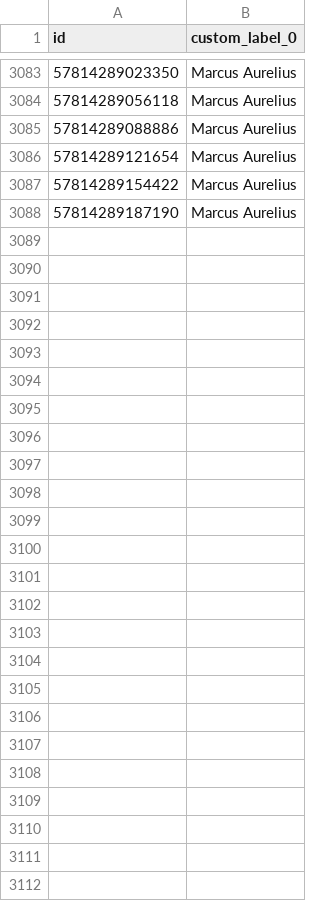
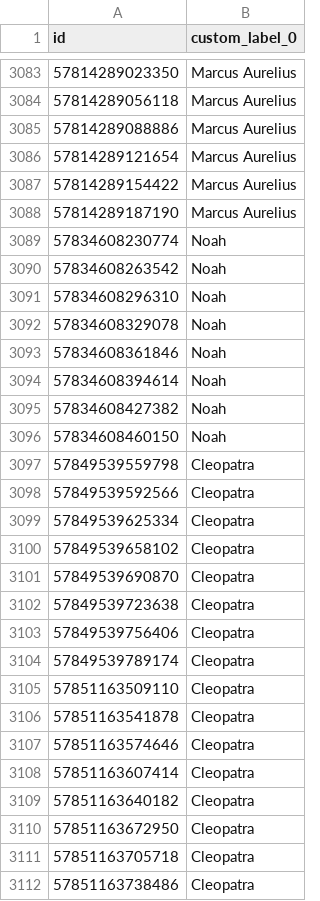
Before and after one commit to jockedigital-code/meta-supplemental-feed, a CSV file: meta_supplemental_feed.csv, drawn as a sheet; only a part is shown, gaps mark what is left out.

```diff
--- a/meta_supplemental_feed.csv
+++ b/meta_supplemental_feed.csv
@@ -3088 +3088,25 @@ id,custom_label_0
 57814289187190,Marcus Aurelius
+57834608230774,Noah
+57834608263542,Noah
+57834608296310,Noah
+57834608329078,Noah
+57834608361846,Noah
+57834608394614,Noah
+57834608427382,Noah
+57834608460150,Noah
+57849539559798,Cleopatra
+57849539592566,Cleopatra
+57849539625334,Cleopatra
+57849539658102,Cleopatra
+57849539690870,Cleopatra
+57849539723638,Cleopatra
+57849539756406,Cleopatra
+57849539789174,Cleopatra
+57851163509110,Cleopatra
+57851163541878,Cleopatra
+57851163574646,Cleopatra
+57851163607414,Cleopatra
+57851163640182,Cleopatra
+57851163672950,Cleopatra
+57851163705718,Cleopatra
+57851163738486,Cleopatra
```
